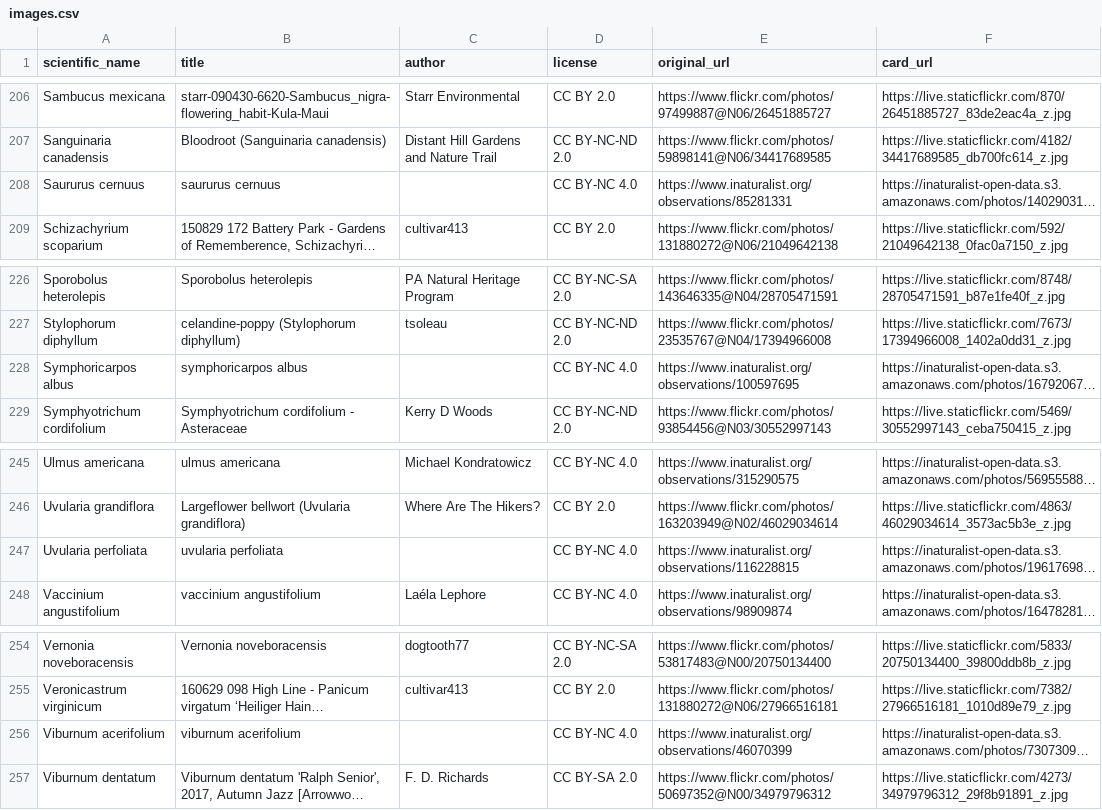
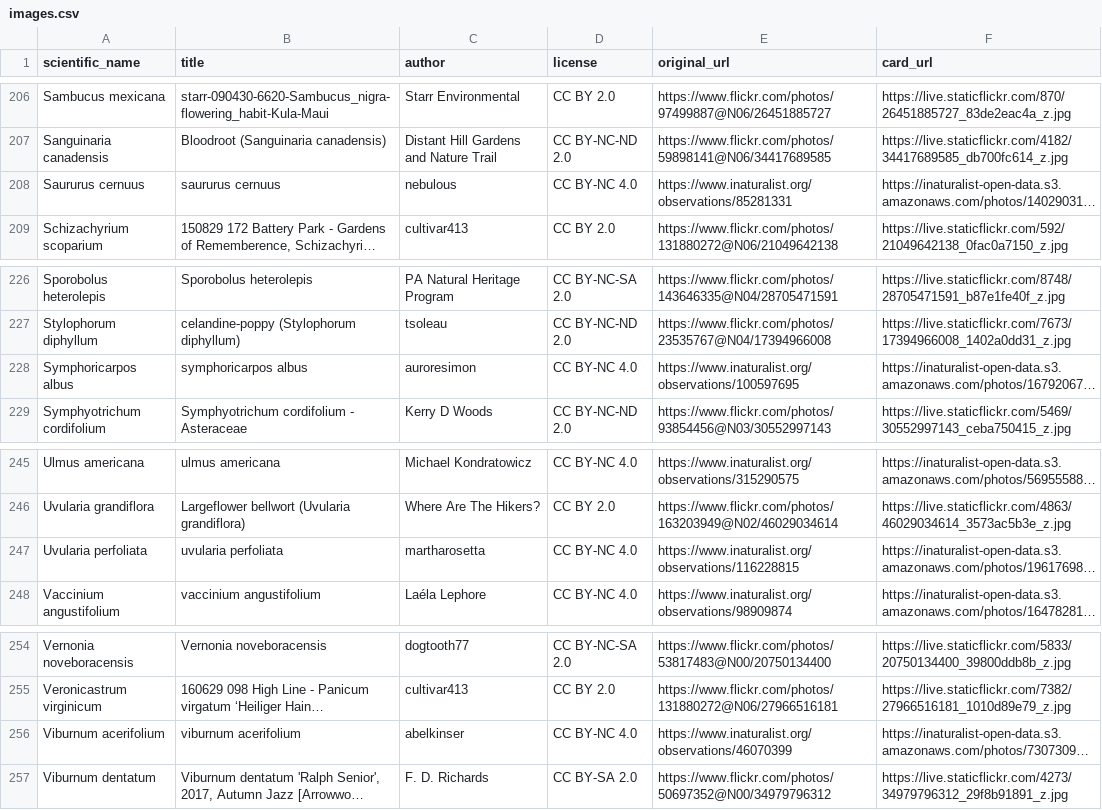
Before and after one commit to developing-human/planting-life-data, a CSV file: data/in/human-choices/images.csv, drawn as a sheet; only a part is shown, gaps mark what is left out; long unchanged cells end in …; the diff covers the shown part only; the diff names each change by its address in the sheet, - before the commit and + after, or states it on an @@ line.

Commit message:
add missing image authors

```diff
--- a/data/in/human-choices/images.csv
+++ b/data/in/human-choices/images.csv
-C208 (author): (empty)
+C208 (author): nebulous
-C228 (author): (empty)
+C228 (author): auroresimon
-C247 (author): (empty)
+C247 (author): martharosetta
-C256 (author): (empty)
+C256 (author): abelkinser
```
Also changed, not shown: 13 edited cells elsewhere in this file.
